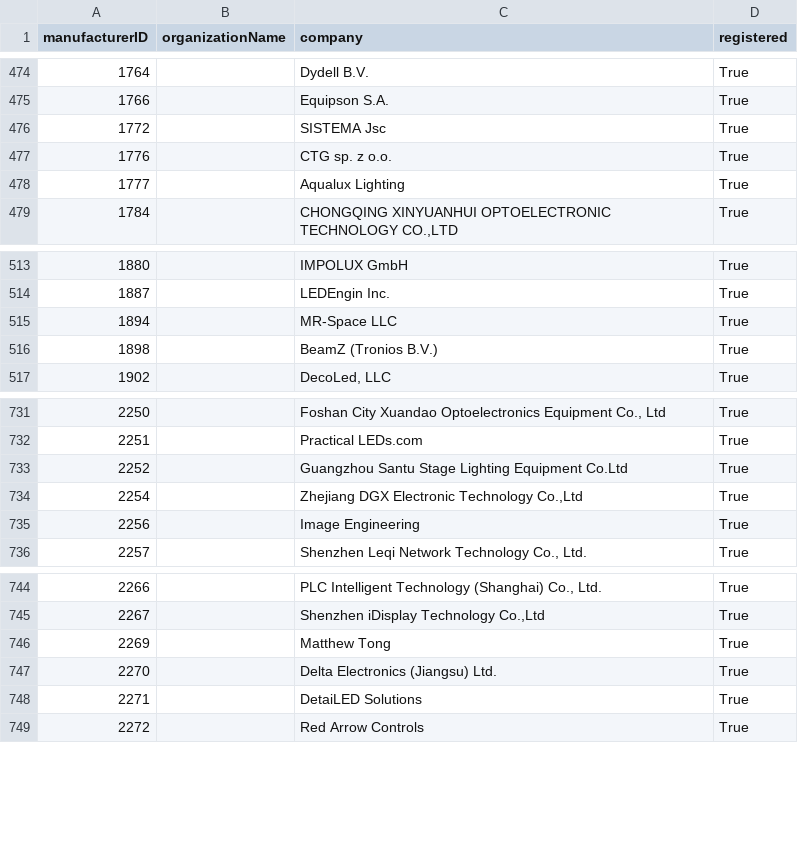
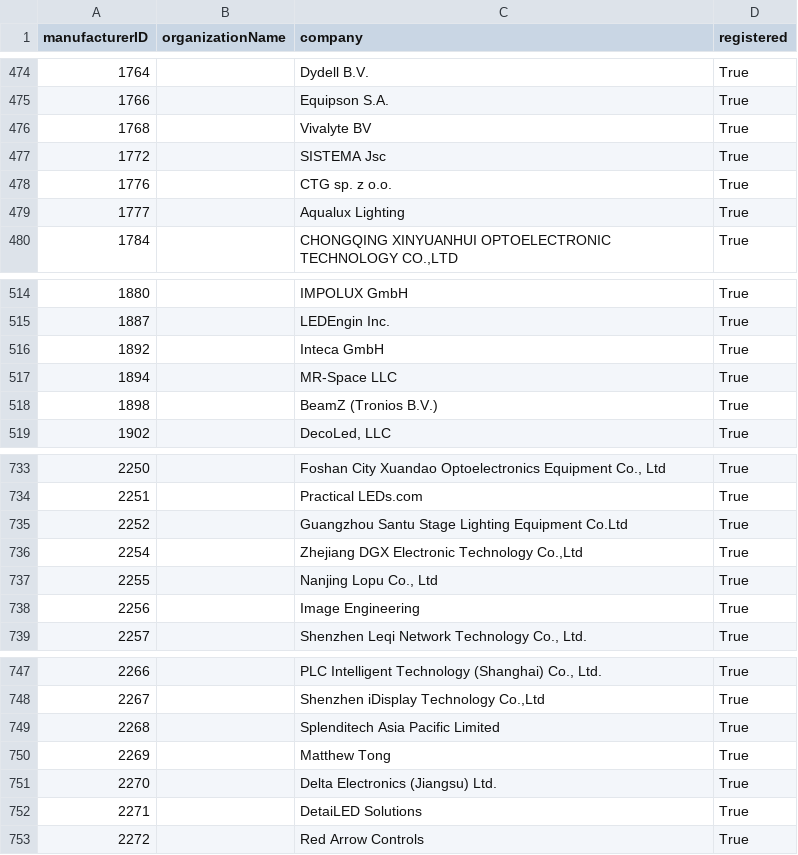
Before and after one commit to marcusbirkin/ESTA_MFCTRIDS, a CSV file: esta_mfcrids.csv, drawn as a sheet; only a part is shown, gaps mark what is left out; the diff names each change by its address in the sheet, - before the commit and + after, or states it on an @@ line.

```diff
--- a/esta_mfcrids.csv
+++ b/esta_mfcrids.csv
+row 476: 1768 |  | Vivalyte BV | True
+row 516: 1892 |  | Inteca GmbH | True
+row 737: 2255 |  | Nanjing Lopu Co., Ltd | True
+row 749: 2268 |  | Splenditech Asia Pacific Limited | True
```
